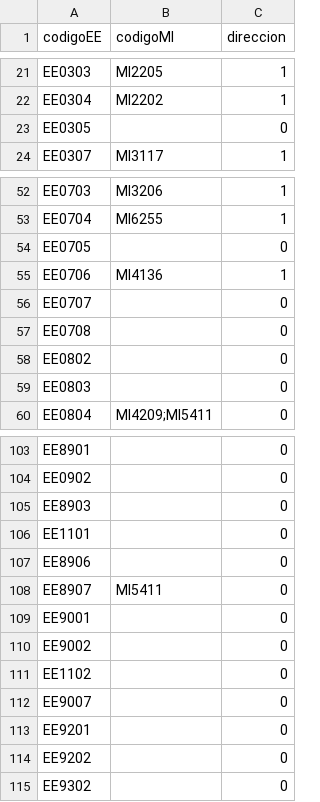
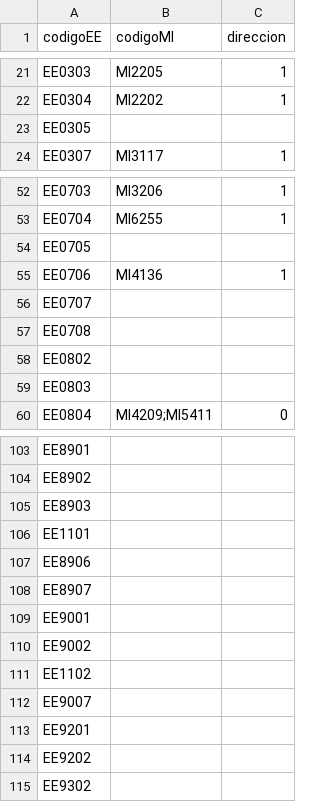
Before and after one commit to EIEM-TEC/transicion, a CSV file: equivalencias.csv, drawn as a sheet; only a part is shown, gaps mark what is left out; removed rows and columns are numbered as before the commit, all else as after; the diff covers the shown part only; the diff names each change by its address in the sheet, - before the commit and + after, or states it on an @@ line.

```diff
--- a/equivalencias.csv
+++ b/equivalencias.csv
-C23 (direccion): 0
+C23 (direccion): (empty)
-C54 (direccion): 0
+C54 (direccion): (empty)
-C56:C59 (direccion): 0
+C56:C59 (direccion): (empty)
-C103 (direccion): 0
+C103 (direccion): (empty)
-row 104: EE0902 |  | 0
+row 104: EE8902
-C105:C115 (direccion): 0
+C105:C115 (direccion): (empty)
-B108 (codigoMI): MI5411
+B108 (codigoMI): (empty)
```
Also changed, not shown: 29 edited cells elsewhere in this file, malla_EE.csv, 4 other files.
